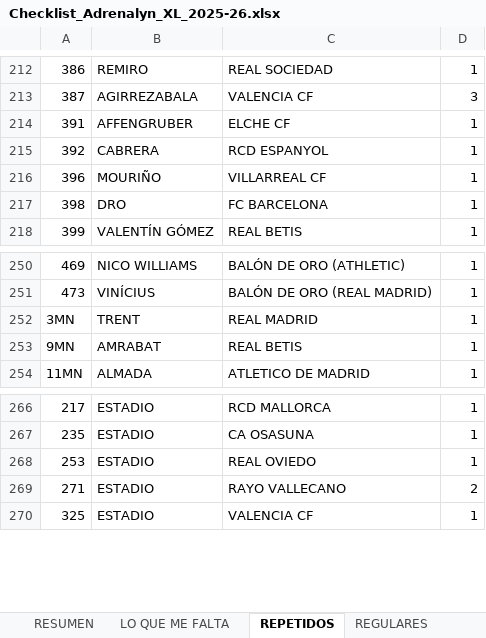
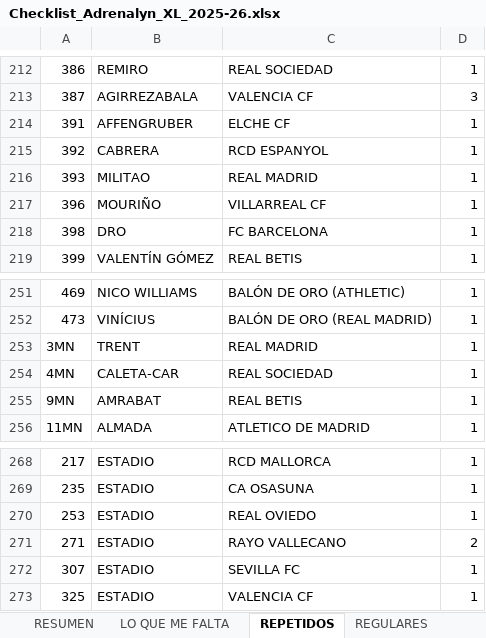
Before and after one commit to pipoptero/adrenalyn-collection, an Excel workbook: Checklist_Adrenalyn_XL_2025-26.xlsx, sheet REPETIDOS, drawn as a sheet; only a part is shown, gaps mark what is left out; values as stored, in another font and other column widths than the file's, no borders; charts and pictures not drawn; the diff names each change by its address in the sheet, - before the commit and + after, or states it on an @@ line.

```diff
--- a/Checklist_Adrenalyn_XL_2025-26.xlsx (sheet REPETIDOS)
+++ b/Checklist_Adrenalyn_XL_2025-26.xlsx (sheet REPETIDOS)
+row 216: 393 | MILITAO | REAL MADRID | 1
+row 254: 4MN | CALETA-CAR | REAL SOCIEDAD | 1
+row 272: 307 | ESTADIO | SEVILLA FC | 1
```
Also changed, not shown: sheet LO QUE ME FALTA, sheet RESUMEN, sheet ESPECIALES, sheet AMPLIACION, sheet Kryptonita (388–396), sheet Influencers (415–423), 3 more sheets.
